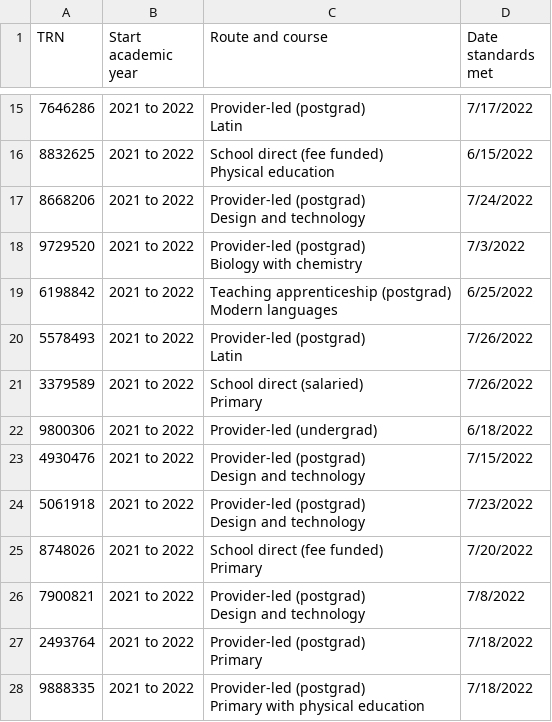
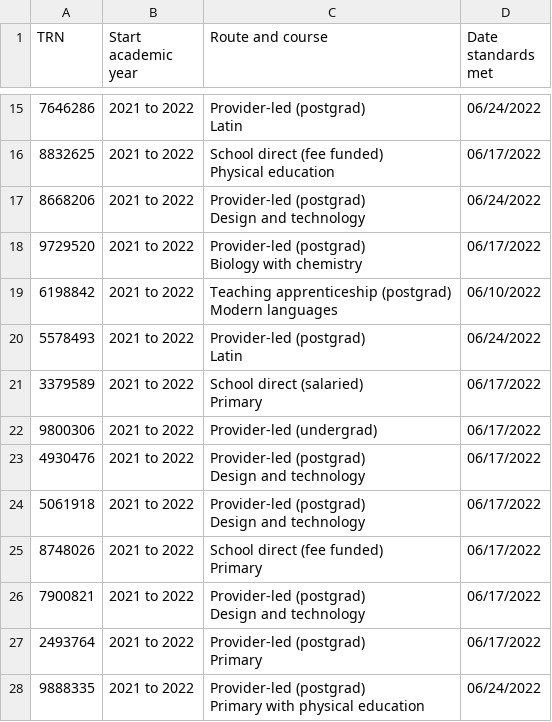
Before and after one commit to DFE-Digital/register-trainee-teachers-prototype, a CSV file: app/assets/downloads/recommendOnly-with-data.csv, drawn as a sheet; only a part is shown, gaps mark what is left out; the diff covers the shown part only; the diff names each change by its address in the sheet, - before the commit and + after, or states it on an @@ line.

```diff
--- a/app/assets/downloads/recommendOnly-with-data.csv
+++ b/app/assets/downloads/recommendOnly-with-data.csv
-D15 (Date standards met): 7/17/2022
+D15 (Date standards met): 06/24/2022
-D16 (Date standards met): 6/15/2022
+D16 (Date standards met): 06/17/2022
-D17 (Date standards met): 7/24/2022
+D17 (Date standards met): 06/24/2022
-D18 (Date standards met): 7/3/2022
+D18 (Date standards met): 06/17/2022
-D19 (Date standards met): 6/25/2022
+D19 (Date standards met): 06/10/2022
-D20 (Date standards met): 7/26/2022
+D20 (Date standards met): 06/24/2022
-D21 (Date standards met): 7/26/2022
+D21 (Date standards met): 06/17/2022
-D22 (Date standards met): 6/18/2022
+D22 (Date standards met): 06/17/2022
-D23 (Date standards met): 7/15/2022
+D23 (Date standards met): 06/17/2022
-D24 (Date standards met): 7/23/2022
+D24 (Date standards met): 06/17/2022
-D25 (Date standards met): 7/20/2022
+D25 (Date standards met): 06/17/2022
-D26 (Date standards met): 7/8/2022
+D26 (Date standards met): 06/17/2022
-D27 (Date standards met): 7/18/2022
+D27 (Date standards met): 06/17/2022
-D28 (Date standards met): 7/18/2022
+D28 (Date standards met): 06/24/2022
```
Also changed, not shown: 1 added row, 1 removed row and 115 edited cells elsewhere in this file, app/assets/downloads/recommendOnly-with-errors.csv, app/assets/downloads/recommendOnly.csv.
